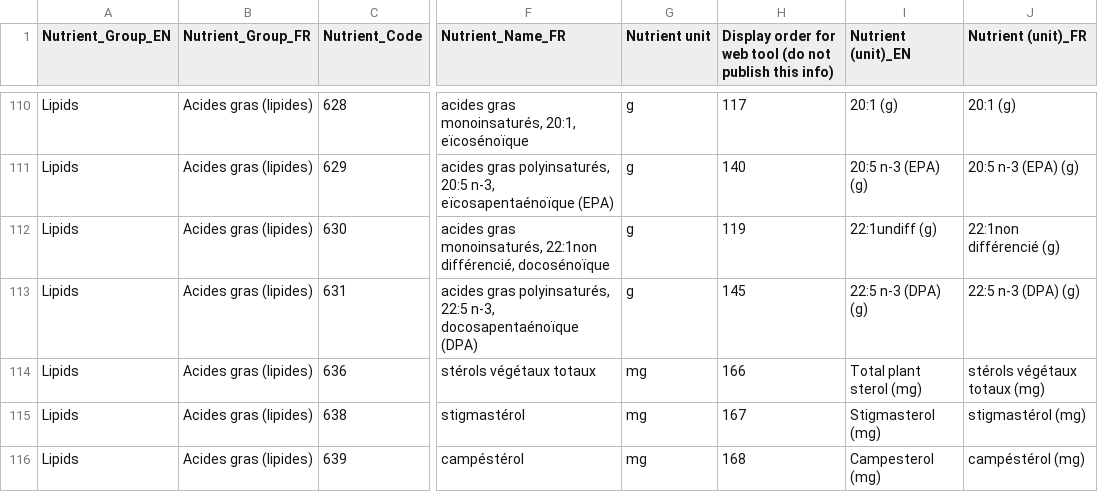
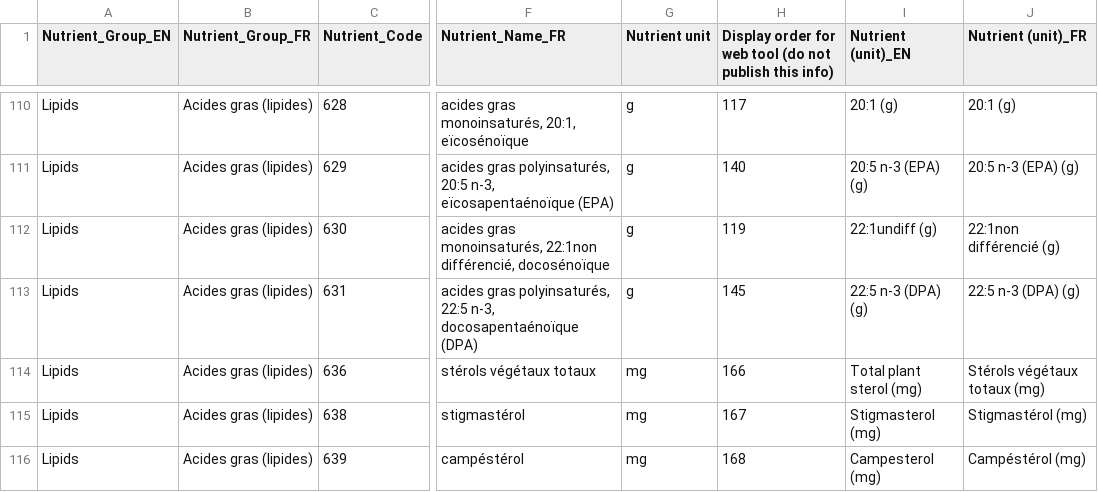
Before and after one commit to BFSSI-Bioinformatics-Lab/CNF-Infobase, a CSV file: data/Nutrients and grouping_CNF_2026.csv, drawn as a sheet; only a part is shown, gaps mark what is left out; the diff covers the shown part only; the diff names each change by its address in the sheet, - before the commit and + after, or states it on an @@ line.

Commit message:
Update the Nutrient and Group CSV file

```diff
--- a/data/Nutrients and grouping_CNF_2026.csv
+++ b/data/Nutrients and grouping_CNF_2026.csv
-J114 (Nutrient (unit)_FR): stérols végétaux totaux (mg)
+J114 (Nutrient (unit)_FR): Stérols végétaux totaux (mg)
-J115 (Nutrient (unit)_FR): stigmastérol (mg)
+J115 (Nutrient (unit)_FR): Stigmastérol (mg)
-J116 (Nutrient (unit)_FR): campéstérol (mg)
+J116 (Nutrient (unit)_FR): Campéstérol (mg)
```
Also changed, not shown: 17 edited cells elsewhere in this file.
